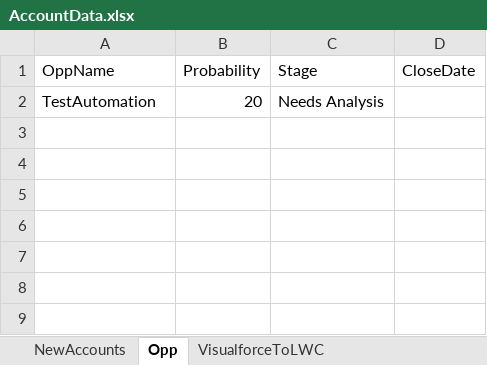
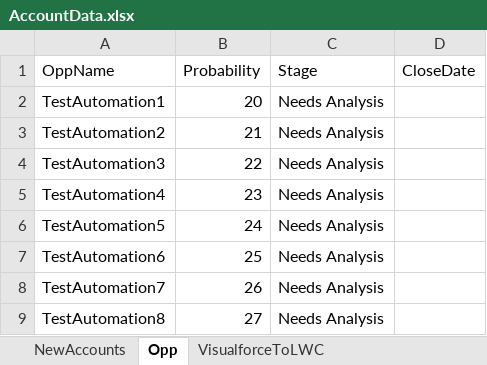
Before and after one commit to mrdailey99/provardx, an Excel workbook: ProvarProject/templates/AccountData.xlsx, sheet Opp, drawn as a sheet; values as stored, in another font and other column widths than the file's, no borders; the diff names each change by its address in the sheet, - before the commit and + after, or states it on an @@ line.

Commit message:
Buildkite build file, custom apis, Dreamhouse updates, TM test cases
- Test manager test cases import
- Dreamhouse tests update
- PO operations and custom test steps updates and new files

```diff
--- a/ProvarProject/templates/AccountData.xlsx (sheet Opp)
+++ b/ProvarProject/templates/AccountData.xlsx (sheet Opp)
-A2 (OppName): TestAutomation
+A2 (OppName): TestAutomation1
+row 3: TestAutomation2 | 21 | Needs Analysis
+row 4: TestAutomation3 | 22 | Needs Analysis
+row 5: TestAutomation4 | 23 | Needs Analysis
+row 6: TestAutomation5 | 24 | Needs Analysis
+row 7: TestAutomation6 | 25 | Needs Analysis
+row 8: TestAutomation7 | 26 | Needs Analysis
+row 9: TestAutomation8 | 27 | Needs Analysis
```
Also changed, not shown: 26 other files.
